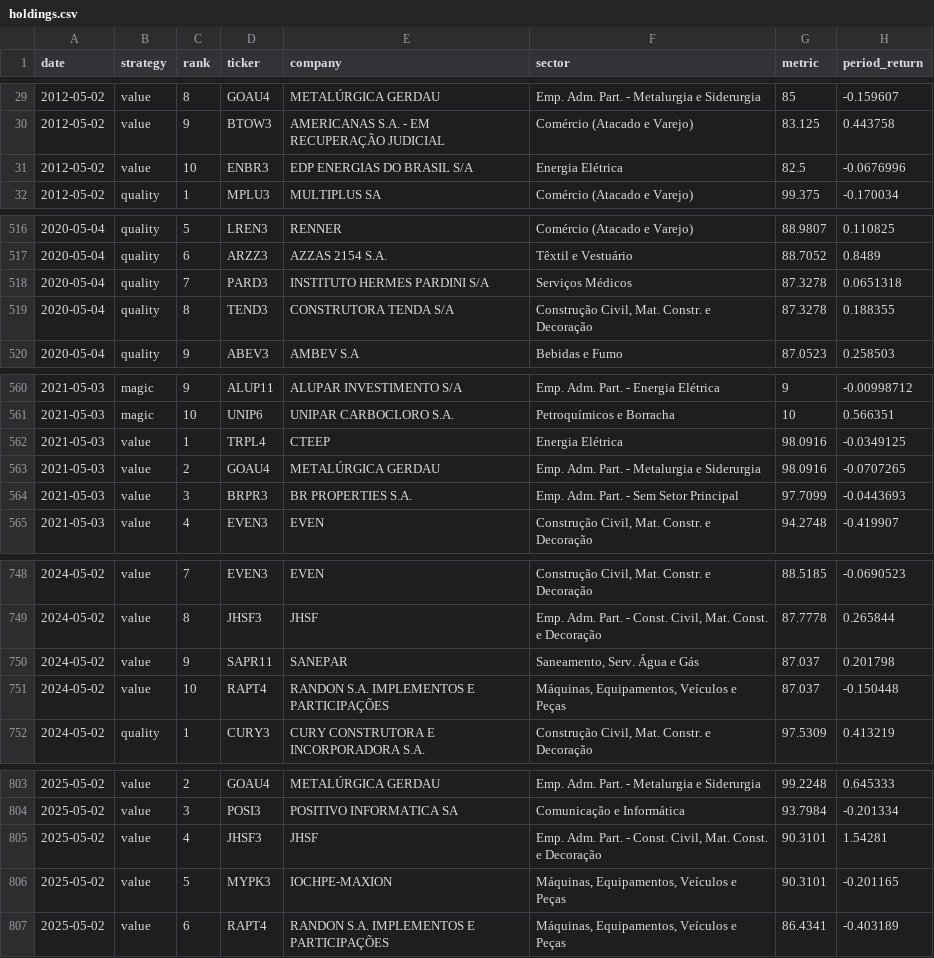
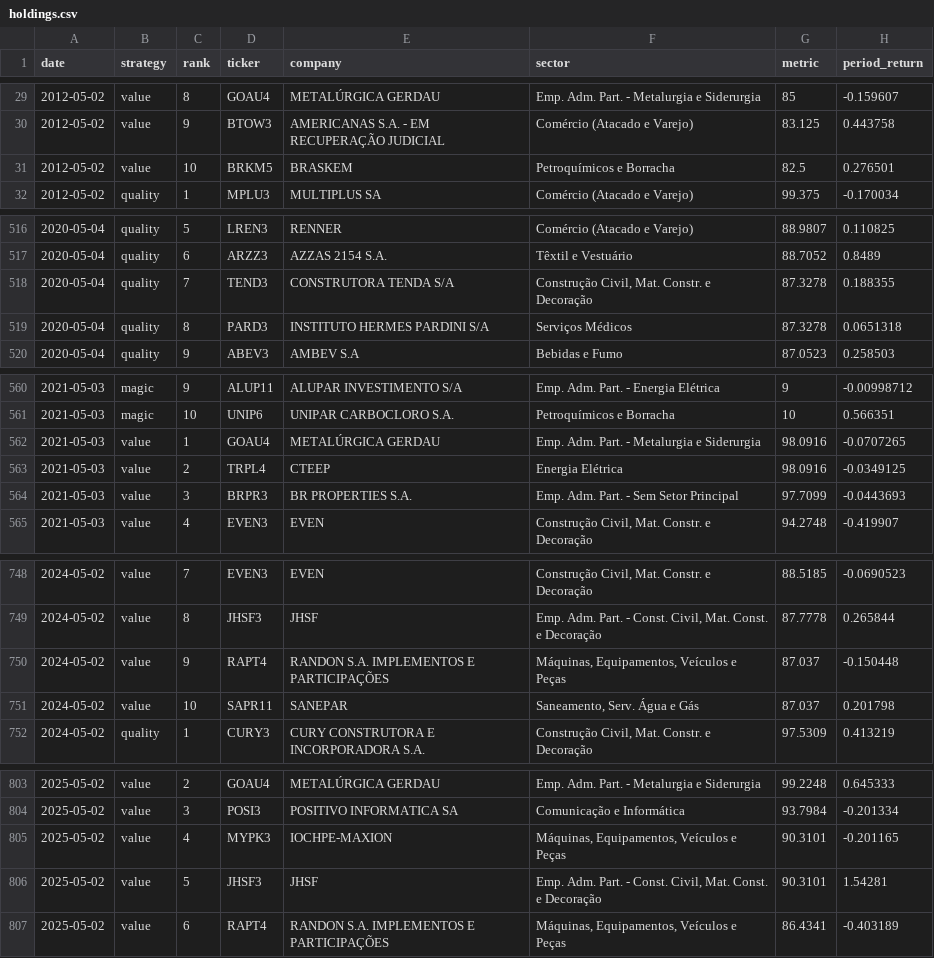
Before and after one commit to mbottoni/b3-radar, a CSV file: data/backtest/holdings.csv, drawn as a sheet; only a part is shown, gaps mark what is left out; the diff covers the shown part only.

```diff
--- a/data/backtest/holdings.csv
+++ b/data/backtest/holdings.csv
@@ -30,3 +30,3 @@ date,strategy,rank,ticker,company,sector,metric,period_return
 2012-05-02,value,9,BTOW3,AMERICANAS S.A. - EM RECUPERAÇÃO JUDICIAL,Comércio (Atacado e Varejo),83.125,0.443758
-2012-05-02,value,10,ENBR3,EDP ENERGIAS DO BRASIL S/A,Energia Elétrica,82.5,-0.0676996
+2012-05-02,value,10,BRKM5,BRASKEM,Petroquímicos e Borracha,82.5,0.276501
 2012-05-02,quality,1,MPLU3,MULTIPLUS SA,Comércio (Atacado e Varejo),99.375,-0.170034
@@ -517,4 +517,4 @@ date,strategy,rank,ticker,company,sector,metric,period_return
 2020-05-04,quality,6,ARZZ3,AZZAS 2154 S.A.,Têxtil e Vestuário,88.7052,0.8489
-2020-05-04,quality,7,PARD3,INSTITUTO HERMES PARDINI S/A,Serviços Médicos,87.3278,0.0651318
-2020-05-04,quality,8,TEND3,CONSTRUTORA TENDA S/A,"Construção Civil, Mat. Constr. e Decoração",87.3278,0.188355
+2020-05-04,quality,7,TEND3,CONSTRUTORA TENDA S/A,"Construção Civil, Mat. Constr. e Decoração",87.3278,0.188355
+2020-05-04,quality,8,PARD3,INSTITUTO HERMES PARDINI S/A,Serviços Médicos,87.3278,0.0651318
 2020-05-04,quality,9,ABEV3,AMBEV S.A,Bebidas e Fumo,87.0523,0.258503
@@ -561,4 +561,4 @@ date,strategy,rank,ticker,company,sector,metric,period_return
 2021-05-03,magic,10,UNIP6,UNIPAR CARBOCLORO S.A.,Petroquímicos e Borracha,10,0.566351
-2021-05-03,value,1,TRPL4,CTEEP,Energia Elétrica,98.0916,-0.0349125
-2021-05-03,value,2,GOAU4,METALÚRGICA GERDAU,Emp. Adm. Part. - Metalurgia e Siderurgia,98.0916,-0.0707265
+2021-05-03,value,1,GOAU4,METALÚRGICA GERDAU,Emp. Adm. Part. - Metalurgia e Siderurgia,98.0916,-0.0707265
+2021-05-03,value,2,TRPL4,CTEEP,Energia Elétrica,98.0916,-0.0349125
 2021-05-03,value,3,BRPR3,BR PROPERTIES S.A.,Emp. Adm. Part. - Sem Setor Principal,97.7099,-0.0443693
@@ -749,4 +749,4 @@ date,strategy,rank,ticker,company,sector,metric,period_return
 2024-05-02,value,8,JHSF3,JHSF,"Emp. Adm. Part. - Const. Civil, Mat. Const. e Decoração",87.7778,0.265844
-2024-05-02,value,9,SAPR11,SANEPAR,"Saneamento, Serv. Água e Gás",87.037,0.201798
-2024-05-02,value,10,RAPT4,RANDON S.A. IMPLEMENTOS E PARTICIPAÇÕES,"Máquinas, Equipamentos, Veículos e Peças",87.037,-0.150448
+2024-05-02,value,9,RAPT4,RANDON S.A. IMPLEMENTOS E PARTICIPAÇÕES,"Máquinas, Equipamentos, Veículos e Peças",87.037,-0.150448
+2024-05-02,value,10,SAPR11,SANEPAR,"Saneamento, Serv. Água e Gás",87.037,0.201798
 2024-05-02,quality,1,CURY3,CURY CONSTRUTORA E INCORPORADORA S.A.,"Construção Civil, Mat. Constr. e Decoração",97.5309,0.413219
@@ -804,4 +804,4 @@ date,strategy,rank,ticker,company,sector,metric,period_return
 2025-05-02,value,3,POSI3,POSITIVO INFORMATICA SA,Comunicação e Informática,93.7984,-0.201334
-2025-05-02,value,4,JHSF3,JHSF,"Emp. Adm. Part. - Const. Civil, Mat. Const. e Decoração",90.3101,1.54281
-2025-05-02,value,5,MYPK3,IOCHPE-MAXION,"Máquinas, Equipamentos, Veículos e Peças",90.3101,-0.201165
+2025-05-02,value,4,MYPK3,IOCHPE-MAXION,"Máquinas, Equipamentos, Veículos e Peças",90.3101,-0.201165
+2025-05-02,value,5,JHSF3,JHSF,"Emp. Adm. Part. - Const. Civil, Mat. Const. e Decoração",90.3101,1.54281
 2025-05-02,value,6,RAPT4,RANDON S.A. IMPLEMENTOS E PARTICIPAÇÕES,"Máquinas, Equipamentos, Veículos e Peças",86.4341,-0.403189
```
Also changed, not shown: 5 added rows, 5 removed rows and 17 edited cells elsewhere in this file, data/backtest/curve.csv, data/backtest/periods.csv, 1 other file.
